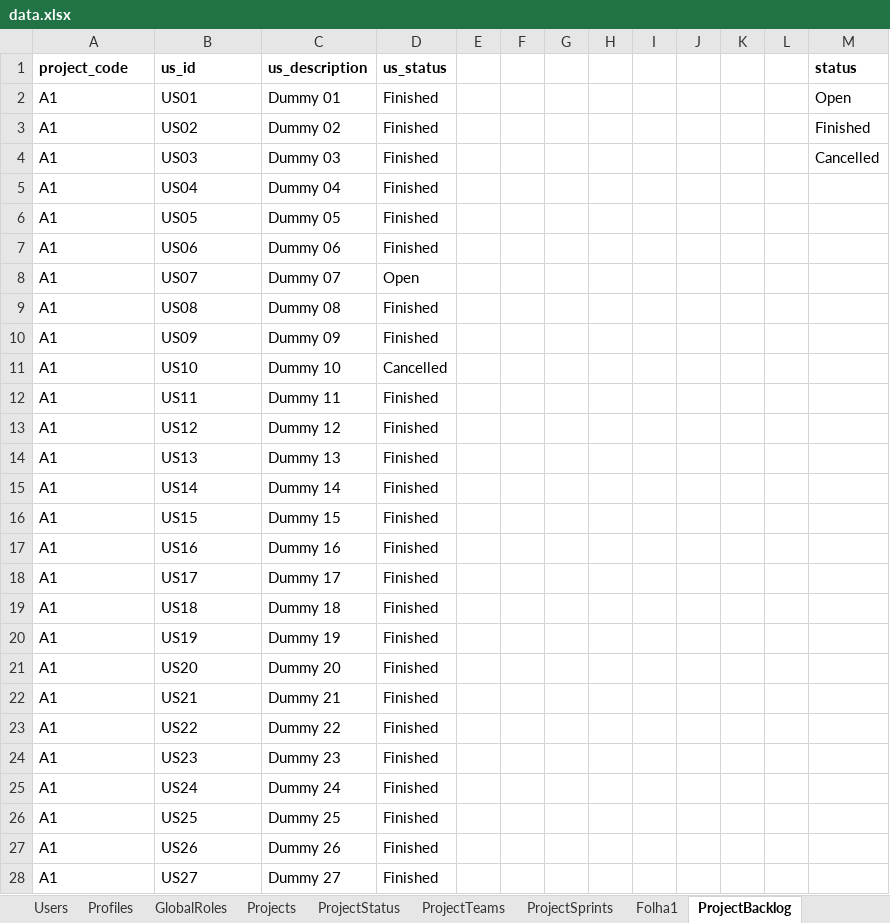
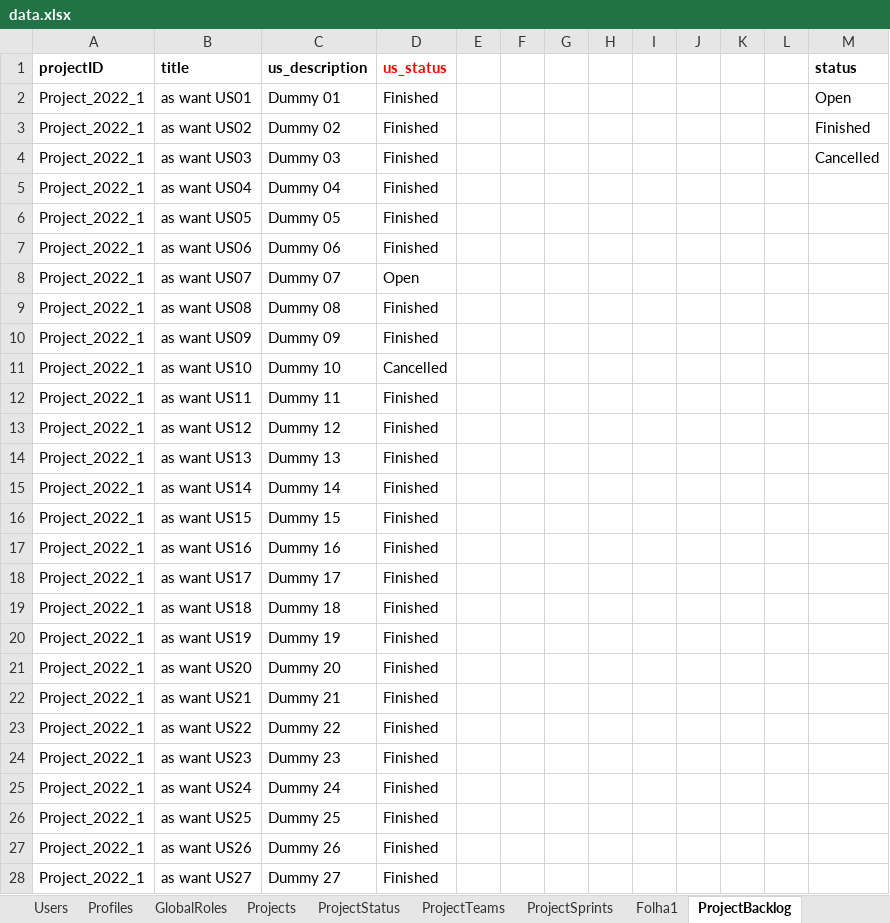
Before and after one commit to nunogon1211787/projectManagement, an Excel workbook: src/main/resources/data.xlsx, sheet ProjectBacklog, drawn as a sheet; only a part is shown; values as stored, in another font and other column widths than the file's, no borders; the diff covers the shown part only; the diff names each change by its address in the sheet, - before the commit and + after, or states it on an @@ line.

Commit message:
Implement: add records to the data base (addresses #241)

```diff
--- a/src/main/resources/data.xlsx (sheet ProjectBacklog)
+++ b/src/main/resources/data.xlsx (sheet ProjectBacklog)
-A1: project_code
+A1: projectID
-B1: us_id
+B1: title
-D1 text colour: black
+D1 text colour: #FF0000
-A2:A28 (projectID): A1
+A2:A28 (projectID): Project_2022_1
-B2 (title): US01
+B2 (title): as want US01
-B3 (title): US02
+B3 (title): as want US02
-B4 (title): US03
+B4 (title): as want US03
-B5 (title): US04
+B5 (title): as want US04
-B6 (title): US05
+B6 (title): as want US05
-B7 (title): US06
+B7 (title): as want US06
-B8 (title): US07
+B8 (title): as want US07
-B9 (title): US08
+B9 (title): as want US08
-B10 (title): US09
+B10 (title): as want US09
-B11 (title): US10
+B11 (title): as want US10
-B12 (title): US11
+B12 (title): as want US11
-B13 (title): US12
+B13 (title): as want US12
-B14 (title): US13
+B14 (title): as want US13
-B15 (title): US14
+B15 (title): as want US14
-B16 (title): US15
+B16 (title): as want US15
-B17 (title): US16
+B17 (title): as want US16
-B18 (title): US17
+B18 (title): as want US17
-B19 (title): US18
+B19 (title): as want US18
-B20 (title): US19
+B20 (title): as want US19
-B21 (title): US20
+B21 (title): as want US20
-B22 (title): US21
+B22 (title): as want US21
-B23 (title): US22
+B23 (title): as want US22
-B24 (title): US23
+B24 (title): as want US23
-B25 (title): US24
+B25 (title): as want US24
-B26 (title): US25
+B26 (title): as want US25
-B27 (title): US26
+B27 (title): as want US26
-B28 (title): US27
+B28 (title): as want US27
```
Also changed, not shown: 78 edited cells elsewhere in this sheet, sheet SprintBacklog, sheet ProjectSprints, sheet ProjectTeams, formulas that keep their value, 3 other files.
